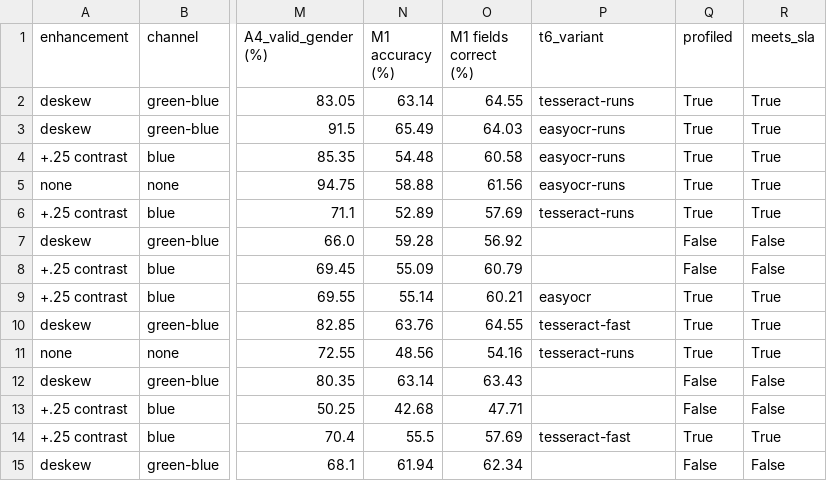
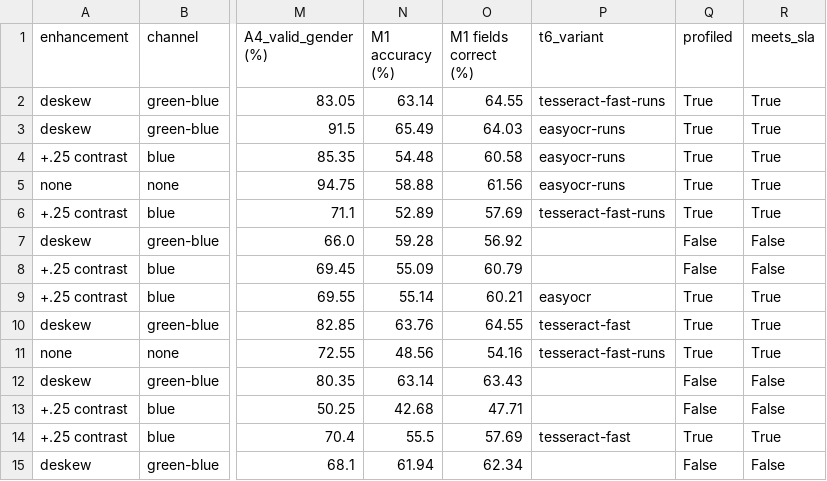
Before and after one commit to ashleyogorman/ICP_Milestone_2, a CSV file: results/T7_end_to_end/t7_table.csv, drawn as a sheet; only a part is shown, gaps mark what is left out; the diff names each change by its address in the sheet, - before the commit and + after, or states it on an @@ line.

```diff
--- a/results/T7_end_to_end/t7_table.csv
+++ b/results/T7_end_to_end/t7_table.csv
-P2 (t6_variant): tesseract-runs
+P2 (t6_variant): tesseract-fast-runs
-P6 (t6_variant): tesseract-runs
+P6 (t6_variant): tesseract-fast-runs
-P11 (t6_variant): tesseract-runs
+P11 (t6_variant): tesseract-fast-runs
```
Also changed, not shown: results/T6_profiling_tables/t6_latency_breakdown.csv, results/T6_profiling_tables/t6_table.csv, 5 other files.
